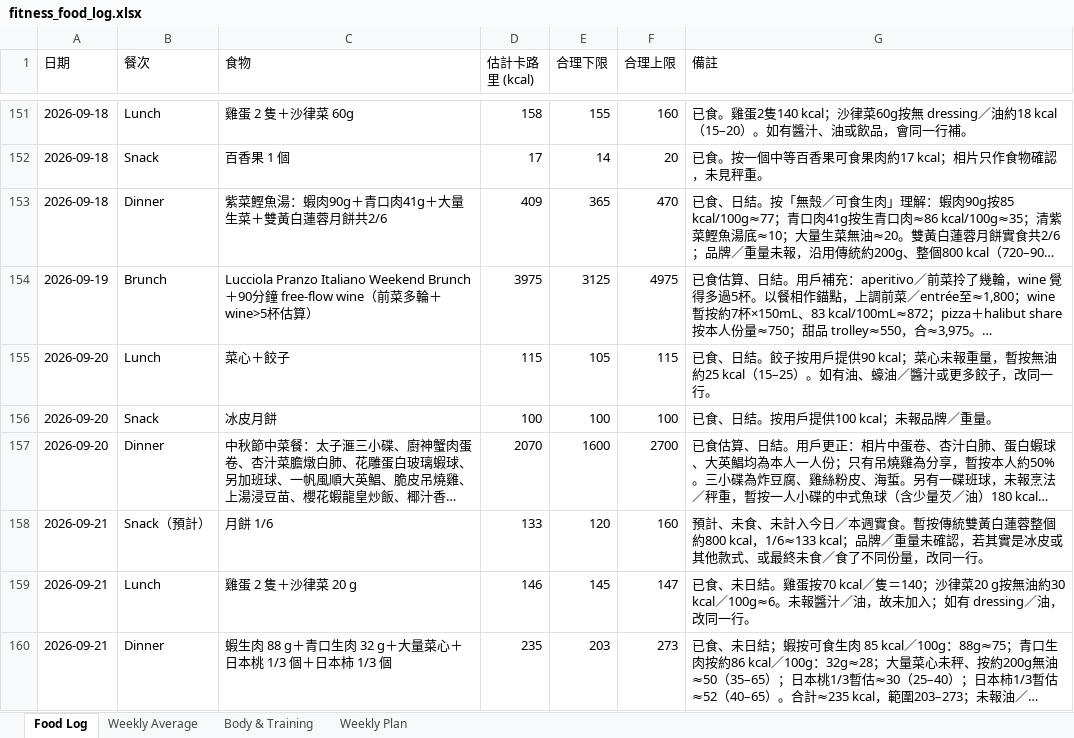
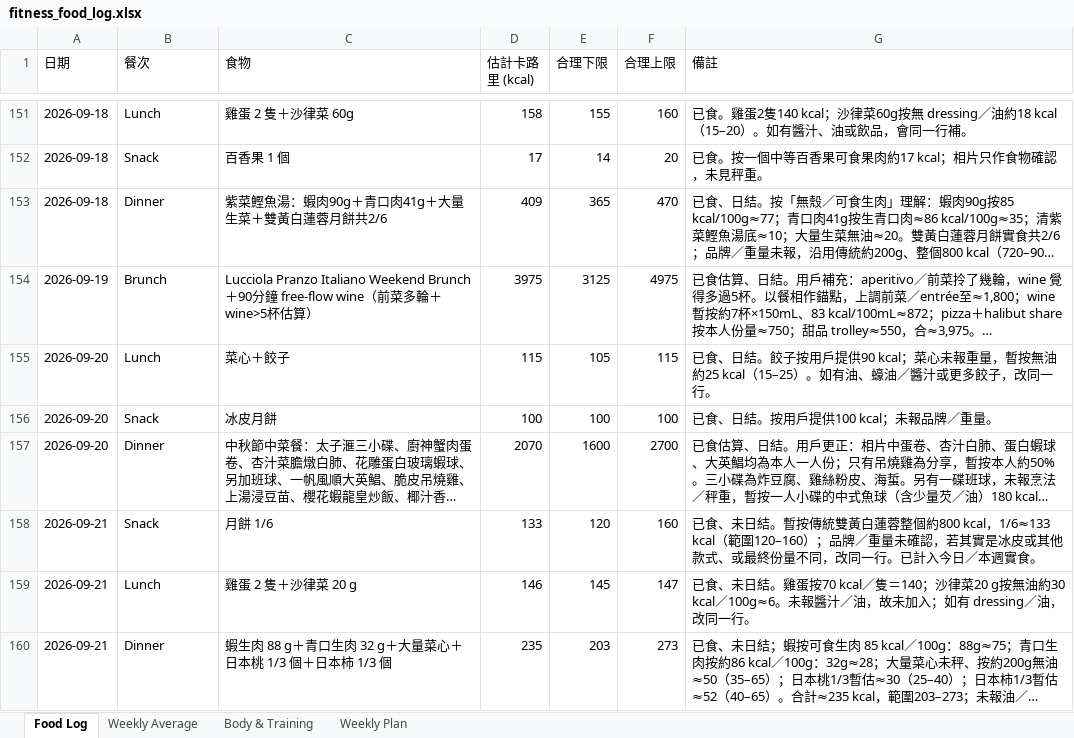
Before and after one commit to buzz-knittinpix/melodycheng622-cmyk.github.io, an Excel workbook: data/fitness_food_log.xlsx, sheet Food Log, drawn as a sheet; only a part is shown, gaps mark what is left out; long unchanged cells end in …; values as stored, in another font and other column widths than the file's, no borders; the diff names each change by its address in the sheet, - before the commit and + after, or states it on an @@ line.

Commit message:
Log Sep 21 mooncake snack

```diff
--- a/data/fitness_food_log.xlsx (sheet Food Log)
+++ b/data/fitness_food_log.xlsx (sheet Food Log)
-B158 (餐次): Snack（預計）
+B158 (餐次): Snack
-G158 (備註): 預計、未食、未計入今日／本週實食。暫按傳統雙黃白蓮蓉整個約800 kcal，1/6≈133 kcal；品牌／重量未確認，若其實是冰皮或其他款式、或最終未食／食了不同份量，改同一行。
+G158 (備註): 已食、未日結。暫按傳統雙黃白蓮蓉整個約800 kcal，1/6≈133 kcal（範圍120–160）；品牌／重量未確認，若其實是冰皮或其他款式、或最終份量不同，改同一行。已計入今日／本週實食。
```
Also changed, not shown: sheet Weekly Average, 1 other file.
